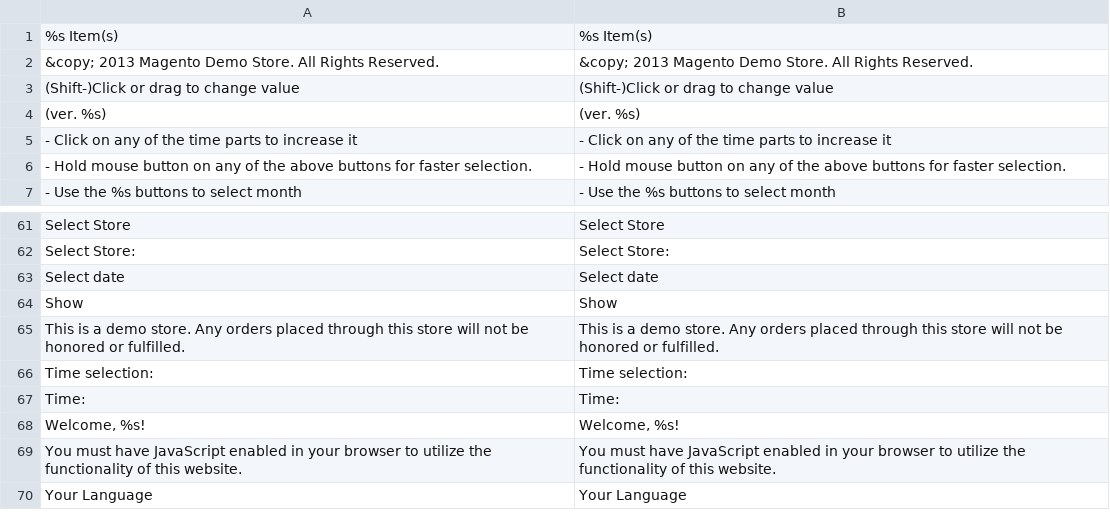
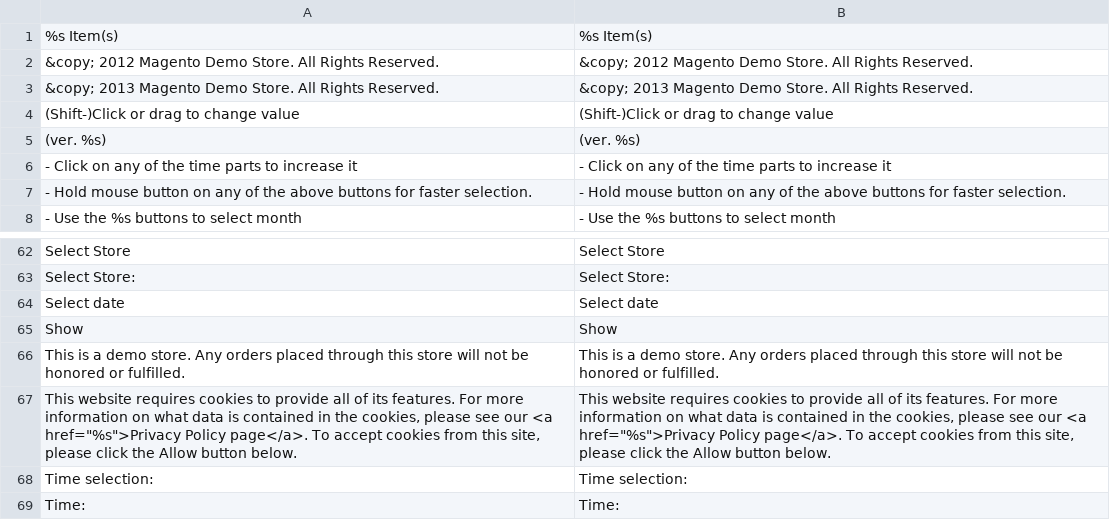
Before and after one commit to OpenMageModuleFostering/mage_locale_en_us, a CSV file: app/locale/en_US/Mage_Page.csv, drawn as a sheet; only a part is shown, gaps mark what is left out; the shorter side is filled out with more unchanged rows.

```diff
--- a/app/locale/en_US/Mage_Page.csv
+++ b/app/locale/en_US/Mage_Page.csv
@@ -1,2 +1,3 @@
 "%s Item(s)","%s Item(s)"
+"&copy; 2012 Magento Demo Store. All Rights Reserved.","&copy; 2012 Magento Demo Store. All Rights Reserved."
 "&copy; 2013 Magento Demo Store. All Rights Reserved.","&copy; 2013 Magento Demo Store. All Rights Reserved."
@@ -65,2 +66,3 @@
 "This is a demo store. Any orders placed through this store will not be honored or fulfilled.","This is a demo store. Any orders placed through this store will not be honored or fulfilled."
+"This website requires cookies to provide all of its features. For more information on what data is contained in the cookies, please see our <a href=""%s"">Privacy Policy page</a>. To accept cookies from this site, please click the Allow button below.","This website requires cookies to provide all of its features. For more information on what data is contained in the cookies, please see our <a href=""%s"">Privacy Policy page</a>. To accept cookies from this site, please click the Allow button below."
 "Time selection:","Time selection:"
```
Also changed, not shown: app/locale/en_US/Mage_Catalog.csv, app/locale/en_US/Mage_CatalogRule.csv, 18 other files.
